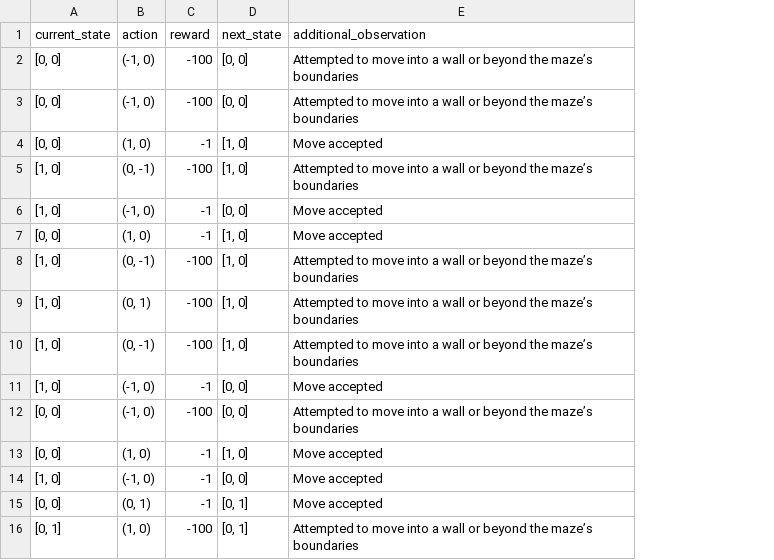
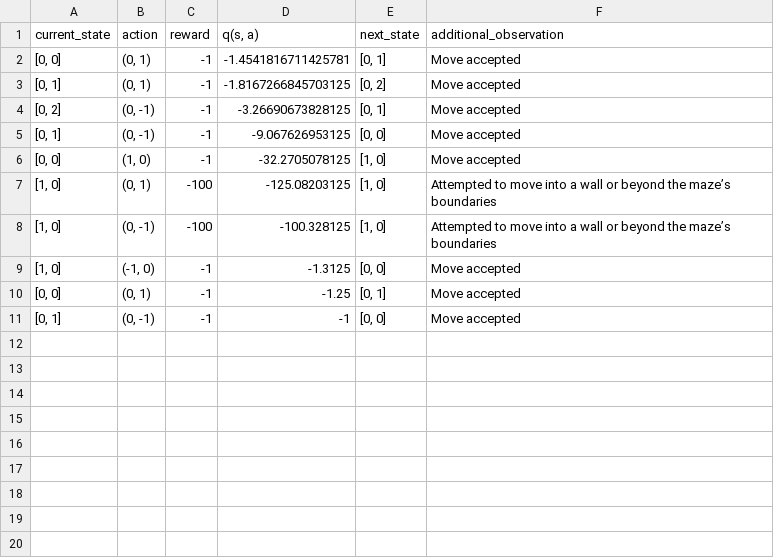
Before and after one commit to miflexr08/basic-rl-model, a CSV file: episodes/random/episode_3.csv, drawn as a sheet; removed rows and columns are numbered as before the commit, all else as after; the diff names each change by its address in the sheet, - before the commit and + after, or states it on an @@ line.

```diff
--- a/episodes/random/episode_3.csv
+++ b/episodes/random/episode_3.csv
+column D (q(s, a)), row 2: -1.4541816711425781; rows 6-11: -32.2705078125 | -125.08203125 | -100.328125 | -1.3125 | -1.25 | -1
-B2 (action): (-1, 0)
+B2 (action): (0, 1)
-C2 (reward): -100
+C2 (reward): -1
-E2 (next_state): [0, 0]
+E2 (next_state): [0, 1]
-F2 (additional_observation): Attempted to move into a wall or beyond the maze’s boundaries
+F2 (additional_observation): Move accepted
-row 3: [0, 0] | (-1, 0) | -100 | [0, 0] | Attempted to move into a wall or beyond the maze’s boundaries
+row 3: [0, 1] | (0, 1) | -1 | -1.8167266845703125 | [0, 2] | Move accepted
+row 4: [0, 2] | (0, -1) | -1 | -3.26690673828125 | [0, 1] | Move accepted
+row 5: [0, 1] | (0, -1) | -1 | -9.067626953125 | [0, 0] | Move accepted
-row 5: [1, 0] | (0, -1) | -100 | [1, 0] | Attempted to move into a wall or beyond the maze’s boundaries
-row 6: [1, 0] | (-1, 0) | -1 | [0, 0] | Move accepted
-row 7: [0, 0] | (1, 0) | -1 | [1, 0] | Move accepted
-row 8: [1, 0] | (0, -1) | -100 | [1, 0] | Attempted to move into a wall or beyond the maze’s boundaries
-row 12: [0, 0] | (-1, 0) | -100 | [0, 0] | Attempted to move into a wall or beyond the maze’s boundaries
-row 13: [0, 0] | (1, 0) | -1 | [1, 0] | Move accepted
-row 14: [1, 0] | (-1, 0) | -1 | [0, 0] | Move accepted
-B11 (action): (1, 0)
+B11 (action): (0, -1)
-C11 (reward): -100
+C11 (reward): -1
-E11 (next_state): [0, 1]
+E11 (next_state): [0, 0]
-F11 (additional_observation): Attempted to move into a wall or beyond the maze’s boundaries
+F11 (additional_observation): Move accepted
```
Also changed, not shown: episodes/random/episode_10.csv, episodes/random/episode_2.csv, 17 other files.
